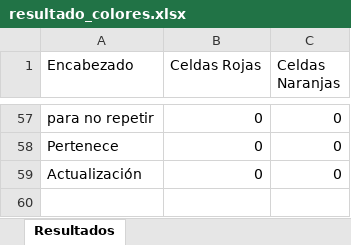
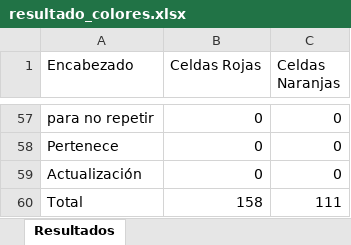
Before and after one commit to SeMejia/Reporte25-CountColor, an Excel workbook: resultado_colores.xlsx, sheet Resultados, drawn as a sheet; only a part is shown, gaps mark what is left out; values as stored, in another font and other column widths than the file's, no borders; the diff names each change by its address in the sheet, - before the commit and + after, or states it on an @@ line.

Commit message:
18.10.2024- Ok color naranja y total de columna roja y naranja

```diff
--- a/resultado_colores.xlsx (sheet Resultados)
+++ b/resultado_colores.xlsx (sheet Resultados)
+row 60: Total | 158 | 111
```
Also changed, not shown: 1 other file.
